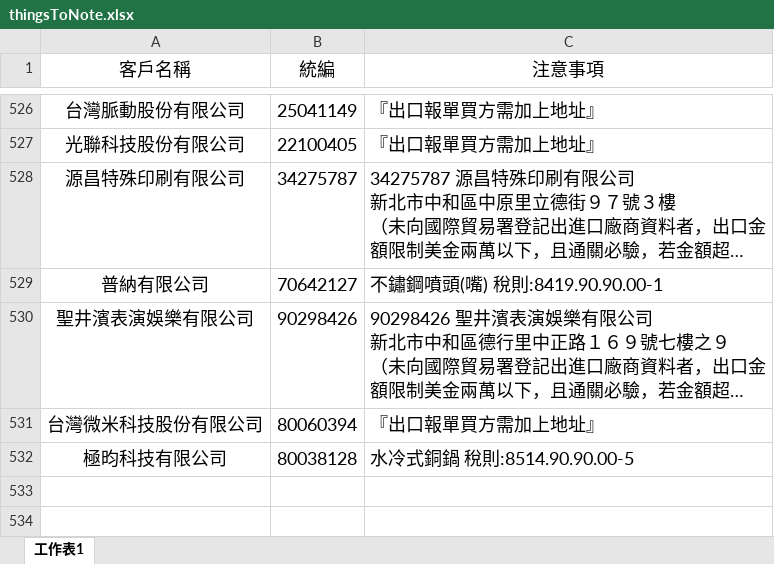
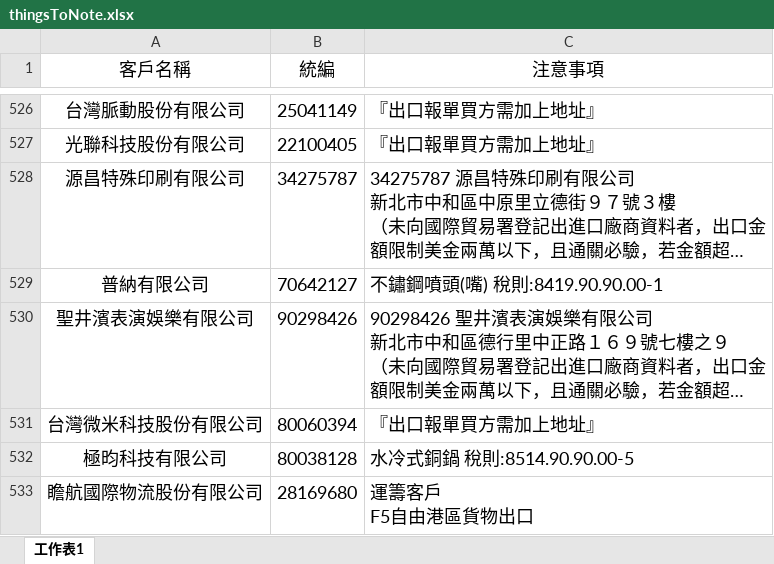
Before and after one commit to liyijung/declaration, an Excel workbook: Export_format/thingsToNote.xlsx, sheet 工作表1, drawn as a sheet; only a part is shown, gaps mark what is left out; long unchanged cells end in …; values as stored, in another font and other column widths than the file's, no borders; conditional formats not drawn; ↵ is a line break in a cell; the diff names each change by its address in the sheet, - before the commit and + after, or states it on an @@ line.

Commit message:
Add files via upload

```diff
--- a/Export_format/thingsToNote.xlsx (sheet 工作表1)
+++ b/Export_format/thingsToNote.xlsx (sheet 工作表1)
+row 533: 瞻航國際物流股份有限公司 | 28169680 | 運籌客戶 ↵ F5自由港區貨物出口
```
